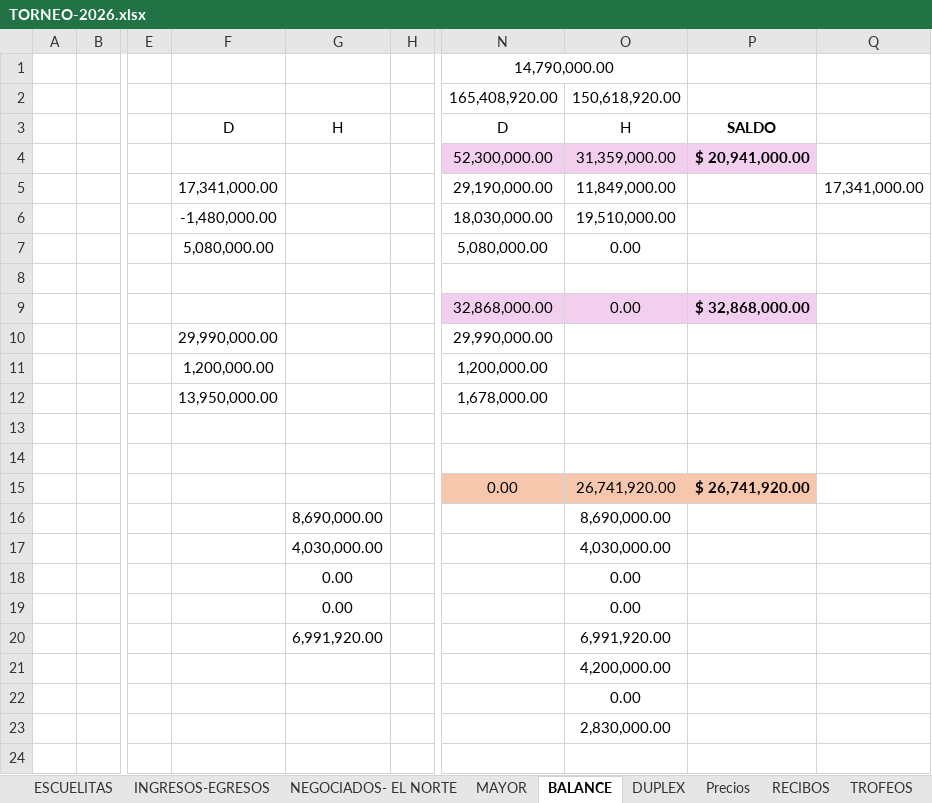
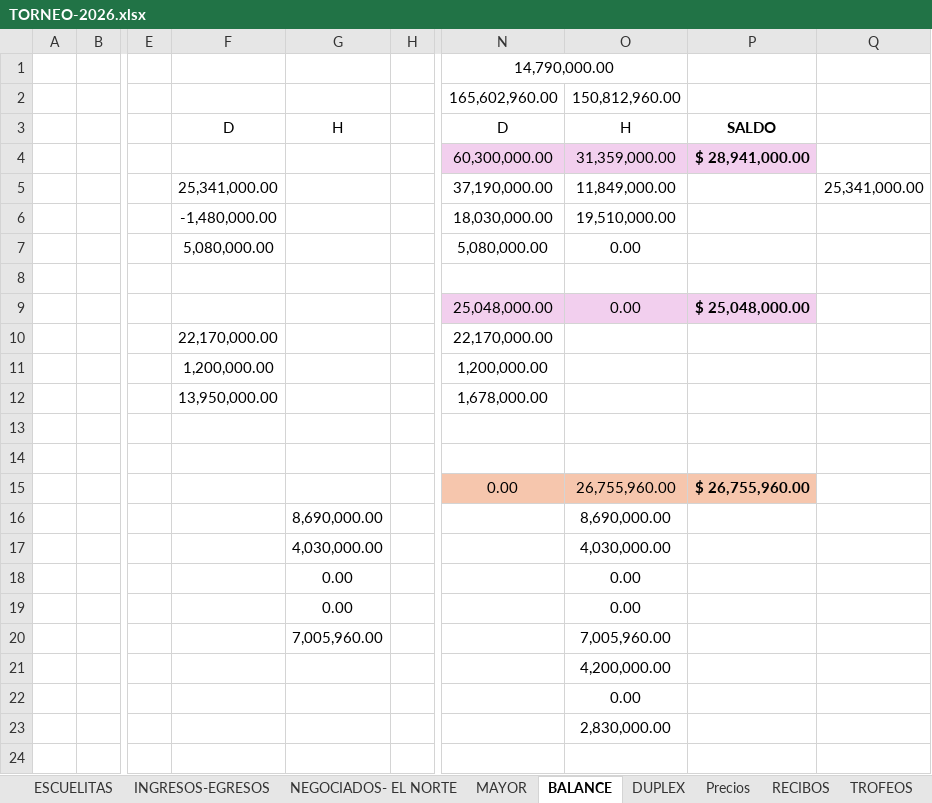
Before and after one commit to javifalac-droid/mundialito-web, an Excel workbook: TORNEO-2026.xlsx, sheet BALANCE, drawn as a sheet; only a part is shown, gaps mark what is left out; values as stored, in another font and other column widths than the file's, no borders; removed rows and columns are numbered as before the commit, all else as after; rows hold the shown columns only; the diff covers the shown part only; the diff names each change by its address in the sheet, - before the commit and + after, or states it on an @@ line.

```diff
--- a/TORNEO-2026.xlsx (sheet BALANCE)
+++ b/TORNEO-2026.xlsx (sheet BALANCE)
-row 2:  |  |  |  |  |  | 165,408,920.00 | 150,618,920.00
+row 2:  |  |  |  |  |  | 165,602,960.00 | 150,812,960.00
-N4: 52,300,000.00
+N4: 60,300,000.00
-P4: $ 20,941,000.00
+P4: $ 28,941,000.00
-F5: 17,341,000.00
+F5: 25,341,000.00
-N5: 29,190,000.00
+N5: 37,190,000.00
-Q5: 17,341,000.00
+Q5: 25,341,000.00
-N9: 32,868,000.00
+N9: 25,048,000.00
-P9: $ 32,868,000.00
+P9: $ 25,048,000.00
-F10: 29,990,000.00
+F10: 22,170,000.00
-N10: 29,990,000.00
+N10: 22,170,000.00
-O15: 26,741,920.00
+O15: 26,755,960.00
-P15: $ 26,741,920.00
+P15: $ 26,755,960.00
-G20: 6,991,920.00
+G20: 7,005,960.00
-O20: 6,991,920.00
+O20: 7,005,960.00
```
Also changed, not shown: 10 edited cells elsewhere in this sheet, sheet INGRESOS-EGRESOS, sheet ESCUELITAS, sheet DIVIDENDOS, sheet MAYOR, hidden cells.
